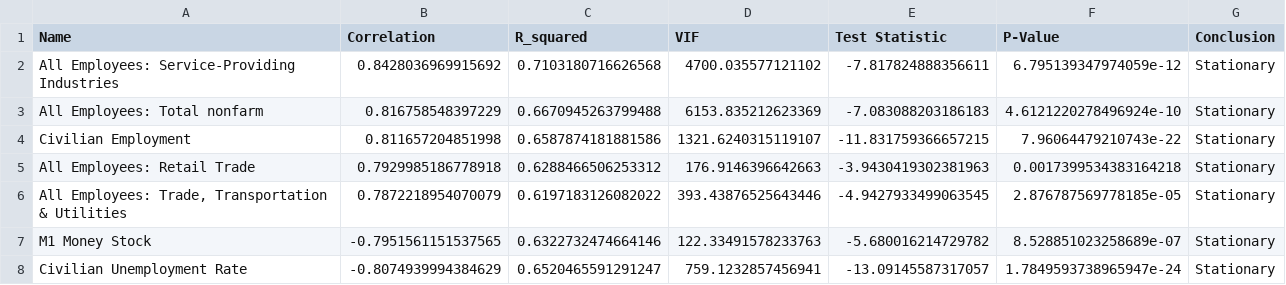
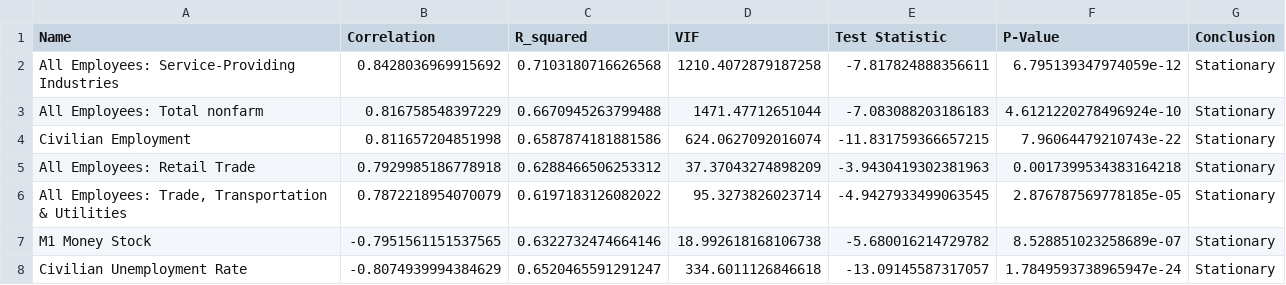
Before and after one commit to janjannagtegaal/NowCasting-M1, a CSV file: results/final_dataset/pce_alternative_proxies.csv, drawn as a sheet.

```diff
--- a/results/final_dataset/pce_alternative_proxies.csv
+++ b/results/final_dataset/pce_alternative_proxies.csv
@@ -1,8 +1,8 @@
 Name,Correlation,R_squared,VIF,Test Statistic,P-Value,Conclusion
-All Employees: Service-Providing Industries,0.8428036969915692,0.7103180716626568,4700.035577121102,-7.817824888356611,6.795139347974059e-12,Stationary
-All Employees: Total nonfarm,0.816758548397229,0.6670945263799488,6153.835212623369,-7.083088203186183,4.6121220278496924e-10,Stationary
-Civilian Employment,0.811657204851998,0.6587874181881586,1321.6240315119107,-11.831759366657215,7.96064479210743e-22,Stationary
-All Employees: Retail Trade,0.7929985186778918,0.6288466506253312,176.9146396642663,-3.9430419302381963,0.0017399534383164218,Stationary
-"All Employees: Trade, Transportation & Utilities",0.7872218954070079,0.6197183126082022,393.43876525643446,-4.9427933499063545,2.876787569778185e-05,Stationary
-M1 Money Stock,-0.7951561151537565,0.6322732474664146,122.33491578233763,-5.680016214729782,8.528851023258689e-07,Stationary
-Civilian Unemployment Rate,-0.8074939994384629,0.6520465591291247,759.1232857456941,-13.09145587317057,1.7849593738965947e-24,Stationary
+All Employees: Service-Providing Industries,0.8428036969915692,0.7103180716626568,1210.4072879187258,-7.817824888356611,6.795139347974059e-12,Stationary
+All Employees: Total nonfarm,0.816758548397229,0.6670945263799488,1471.47712651044,-7.083088203186183,4.6121220278496924e-10,Stationary
+Civilian Employment,0.811657204851998,0.6587874181881586,624.0627092016074,-11.831759366657215,7.96064479210743e-22,Stationary
+All Employees: Retail Trade,0.7929985186778918,0.6288466506253312,37.37043274898209,-3.9430419302381963,0.0017399534383164218,Stationary
+"All Employees: Trade, Transportation & Utilities",0.7872218954070079,0.6197183126082022,95.3273826023714,-4.9427933499063545,2.876787569778185e-05,Stationary
+M1 Money Stock,-0.7951561151537565,0.6322732474664146,18.992618168106738,-5.680016214729782,8.528851023258689e-07,Stationary
+Civilian Unemployment Rate,-0.8074939994384629,0.6520465591291247,334.6011126846618,-13.09145587317057,1.7849593738965947e-24,Stationary
```
Also changed, not shown: 17 other files.
